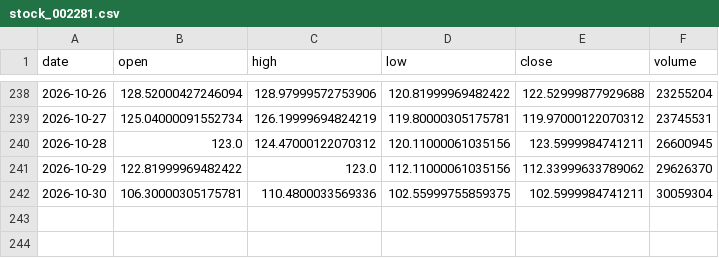
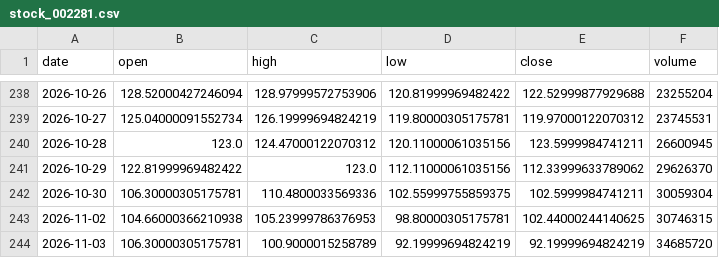
Before and after one commit to Luo923/stock-data-fetcher, a CSV file: data/stock_002281.csv, drawn as a sheet; only a part is shown, gaps mark what is left out.

```diff
--- a/data/stock_002281.csv
+++ b/data/stock_002281.csv
@@ -242 +242,3 @@ date,open,high,low,close,volume
 2026-10-30,106.30000305175781,110.4800033569336,102.55999755859375,102.5999984741211,30059304
+2026-11-02,104.66000366210938,105.23999786376953,98.80000305175781,102.44000244140625,30746315
+2026-11-03,106.30000305175781,100.9000015258789,92.19999694824219,92.19999694824219,34685720
```
Also changed, not shown: data/stock_002008.csv, data/stock_300751.csv, 37 other files.
